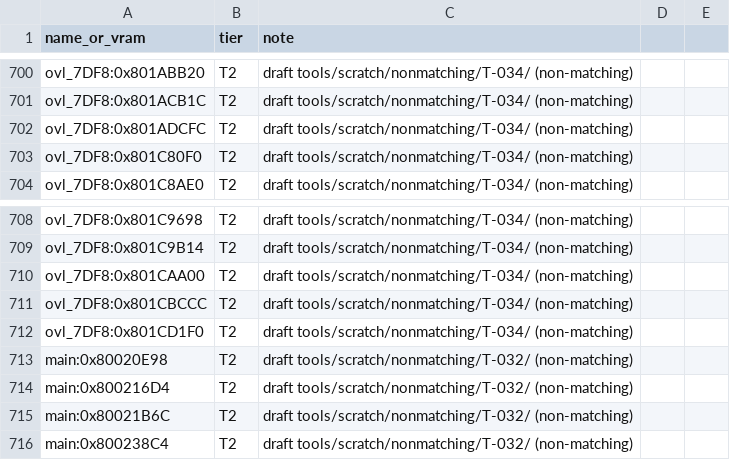
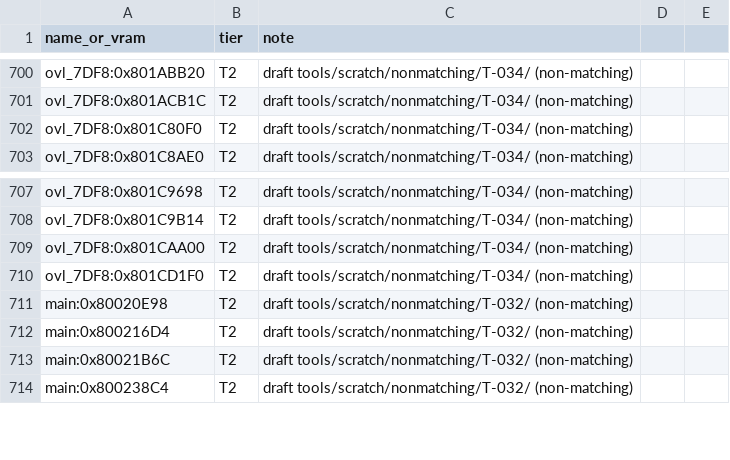
Before and after one commit to RodrigoTR04/killer-instinct-gold-n64, a CSV file: tools/progress/status.csv, drawn as a sheet; only a part is shown, gaps mark what is left out; the diff names each change by its address in the sheet, - before the commit and + after, or states it on an @@ line.

```diff
--- a/tools/progress/status.csv
+++ b/tools/progress/status.csv
-row 702: ovl_7DF8:0x801ADCFC | T2 | draft tools/scratch/nonmatching/T-034/ (non-matching)
-row 711: ovl_7DF8:0x801CBCCC | T2 | draft tools/scratch/nonmatching/T-034/ (non-matching)
```
Also changed, not shown: docs/functions.csv, 13 other files.
